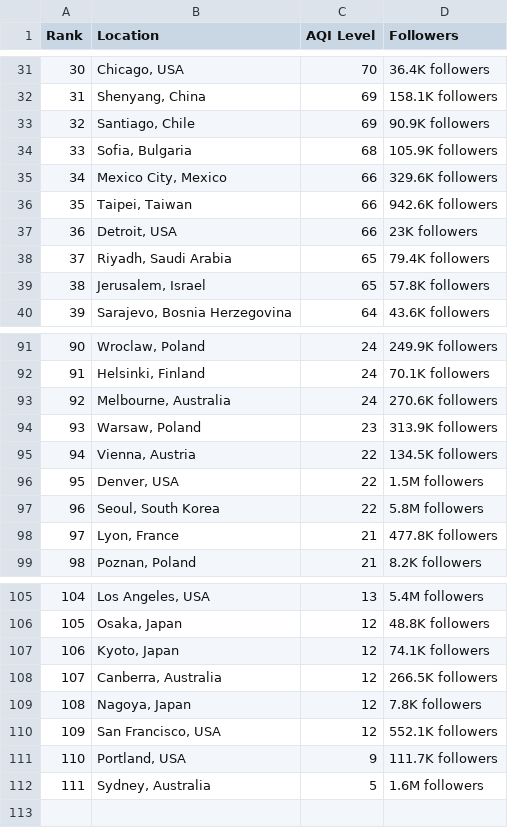
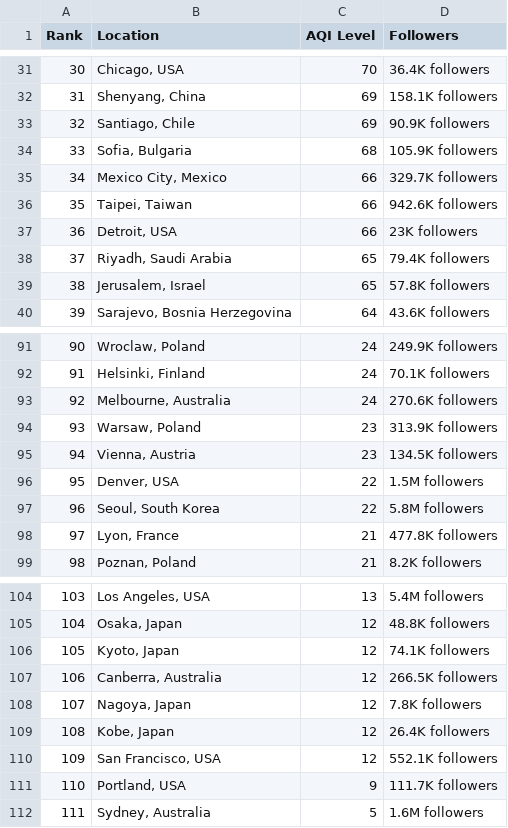
Before and after one commit to dipunew/Most-Polluted-Cities-in-The-World, a CSV file: air-quality.csv, drawn as a sheet; only a part is shown, gaps mark what is left out; the diff covers the shown part only; the diff names each change by its address in the sheet, - before the commit and + after, or states it on an @@ line.

```diff
--- a/air-quality.csv
+++ b/air-quality.csv
@@ column A (Rank) renumbered between rows 8 and 108 @@
-D35 (Followers): 329.6K followers
+D35 (Followers): 329.7K followers
-C95 (AQI Level): 22
+C95 (AQI Level): 23
+row 109: 108 | Kobe, Japan | 12 | 26.4K followers
```
Also changed, not shown: 4 added rows, 5 removed rows and 1 edited cell elsewhere in this file.
